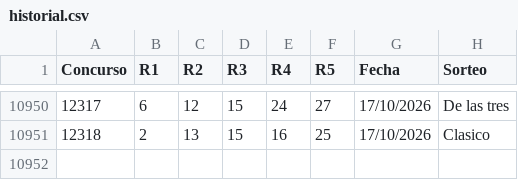
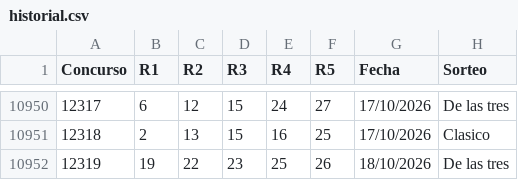
Before and after one commit to vrr6903-dotcom/Chispazohoy, a CSV file: historial.csv, drawn as a sheet; only a part is shown, gaps mark what is left out.

```diff
--- a/historial.csv
+++ b/historial.csv
@@ -10951 +10951,2 @@ Concurso,R1,R2,R3,R4,R5,Fecha,Sorteo
 12318,2,13,15,16,25,17/10/2026,Clasico
+12319,19,22,23,25,26,18/10/2026,De las tres
```
Also changed, not shown: 7 other files.
